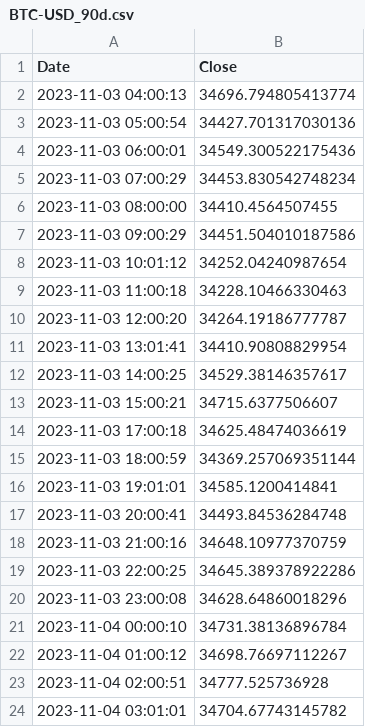
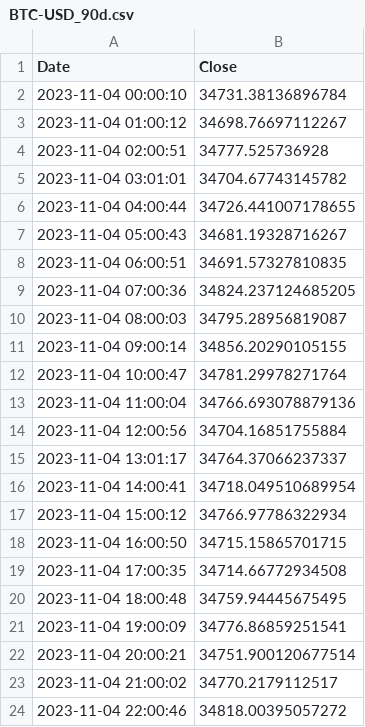
Before and after one commit to LSP20xx/wallet-backend, a CSV file: data/BTC-USD_90d.csv, drawn as a sheet; only a part is shown; the shorter side is filled out with more unchanged rows; the diff covers the shown part only.

```diff
--- a/data/BTC-USD_90d.csv
+++ b/data/BTC-USD_90d.csv
@@ -1,21 +1,2 @@
 Date,Close
-2023-11-03 04:00:13,34696.794805413774
-2023-11-03 05:00:54,34427.701317030136
-2023-11-03 06:00:01,34549.300522175436
-2023-11-03 07:00:29,34453.830542748234
-2023-11-03 08:00:00,34410.4564507455
-2023-11-03 09:00:29,34451.504010187586
-2023-11-03 10:01:12,34252.04240987654
-2023-11-03 11:00:18,34228.10466330463
-2023-11-03 12:00:20,34264.19186777787
-2023-11-03 13:01:41,34410.90808829954
-2023-11-03 14:00:25,34529.38146357617
-2023-11-03 15:00:21,34715.6377506607
-2023-11-03 17:00:18,34625.48474036619
-2023-11-03 18:00:59,34369.257069351144
-2023-11-03 19:01:01,34585.1200414841
-2023-11-03 20:00:41,34493.84536284748
-2023-11-03 21:00:16,34648.10977370759
-2023-11-03 22:00:25,34645.389378922286
-2023-11-03 23:00:08,34628.64860018296
 2023-11-04 00:00:10,34731.38136896784
```
Also changed, not shown: 21 added rows and 1 removed row elsewhere in this file, data/BTC-USD_1d.csv, data/BTC-USD_ALL.csv, 12 other files.
